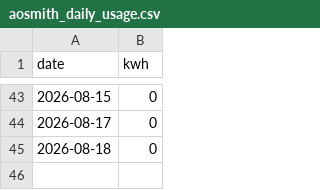
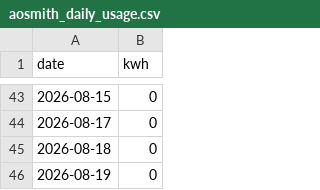
Before and after one commit to condalator/voltexWaterHeaterEnergyUsage, a CSV file: aosmith_daily_usage.csv, drawn as a sheet; only a part is shown, gaps mark what is left out; the diff names each change by its address in the sheet, - before the commit and + after, or states it on an @@ line.

```diff
--- a/aosmith_daily_usage.csv
+++ b/aosmith_daily_usage.csv
+row 46: 2026-08-19 | 0
```
